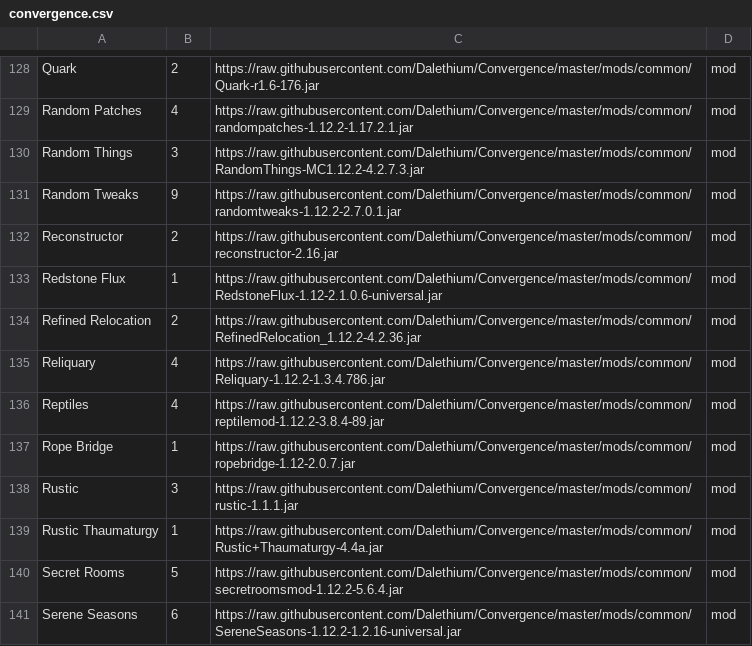
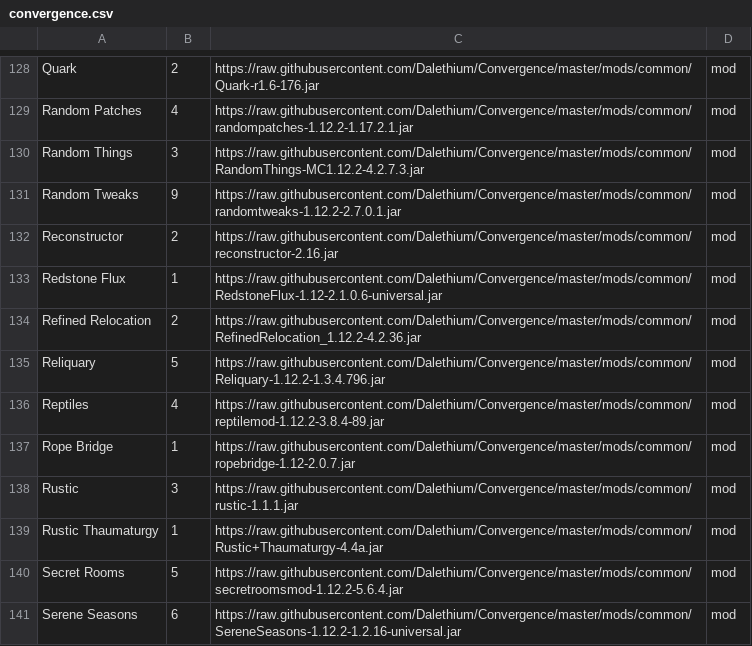
Before and after one commit to Dalethium/Convergence, a CSV file: convergence.csv, drawn as a sheet; only a part is shown, gaps mark what is left out.

Commit message:
Updated Reliquary

```diff
--- a/convergence.csv
+++ b/convergence.csv
@@ -134,3 +134,3 @@ Redstone Flux,1,https://raw.githubusercontent.com/Dalethium/Convergence/master/m
 Refined Relocation,2,https://raw.githubusercontent.com/Dalethium/Convergence/master/mods/common/RefinedRelocation_1.12.2-4.2.36.jar,mod
-Reliquary,4,https://raw.githubusercontent.com/Dalethium/Convergence/master/mods/common/Reliquary-1.12.2-1.3.4.786.jar,mod
+Reliquary,5,https://raw.githubusercontent.com/Dalethium/Convergence/master/mods/common/Reliquary-1.12.2-1.3.4.796.jar,mod
 Reptiles,4,https://raw.githubusercontent.com/Dalethium/Convergence/master/mods/common/reptilemod-1.12.2-3.8.4-89.jar,mod
```
Also changed, not shown: 2 other files.
